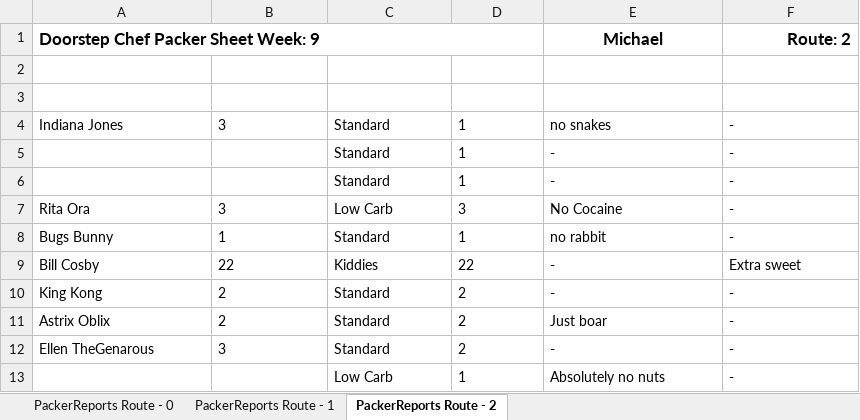
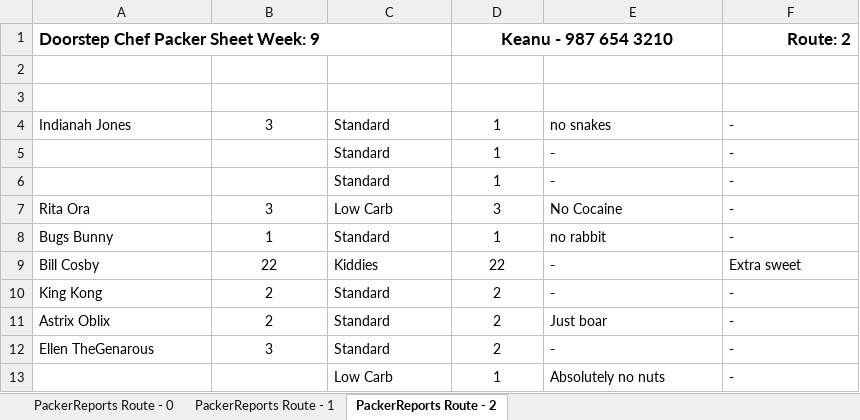
Before and after one commit to michael-hamann/DSC, an Excel workbook: Application/PackerReports (03 Oct 2016).xlsx, sheet PackerReports Route - 2, drawn as a sheet; values as stored, in another font and other column widths than the file's, no borders; the diff names each change by its address in the sheet, - before the commit and + after, or states it on an @@ line.

```diff
--- a/Application/PackerReports (03 Oct 2016).xlsx (sheet PackerReports Route - 2)
+++ b/Application/PackerReports (03 Oct 2016).xlsx (sheet PackerReports Route - 2)
-A1:D1 merged
+A1:C1 merged
-D1 (Qty): (empty)
+D1 (Qty): Keanu - 987 654 3210
+D1:E1 merged
-E1 (Allergies): Michael
+E1 (Allergies): (empty)
-A3:F3 alignment: left
+A3:F3 alignment: center
-A4 (Customer): Indiana Jones
+A4 (Customer): Indianah Jones
-B4 alignment: left
+B4 alignment: center
-D4:D13 alignment: left
+D4:D13 alignment: center
-B7:B12 alignment: left
+B7:B12 alignment: center
```
Also changed, not shown: sheet PackerReports Route - 0, sheet PackerReports Route - 1, Application/AccountReport (03 Oct 2016).xlsx, Application/DriverReports Route (03 Oct 2016).xlsx, 23 other files.
